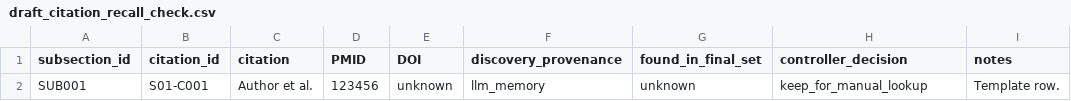
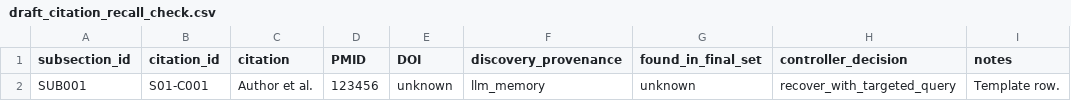
Before and after one commit to haozeyu24/LiteratureDueDiligence, a CSV file: templates/subsection_retrieval/draft_citation_recall_check.csv, drawn as a sheet.

```diff
--- a/templates/subsection_retrieval/draft_citation_recall_check.csv
+++ b/templates/subsection_retrieval/draft_citation_recall_check.csv
@@ -1,2 +1,2 @@
 subsection_id,citation_id,citation,PMID,DOI,discovery_provenance,found_in_final_set,controller_decision,notes
-SUB001,S01-C001,Author et al.,123456,unknown,llm_memory,unknown,keep_for_manual_lookup,Template row.
+SUB001,S01-C001,Author et al.,123456,unknown,llm_memory,unknown,recover_with_targeted_query,Template row.
```
Also changed, not shown: templates/subsection_retrieval/query_plan.csv, templates/subsection_retrieval/search_iteration_log.csv, 18 other files.
